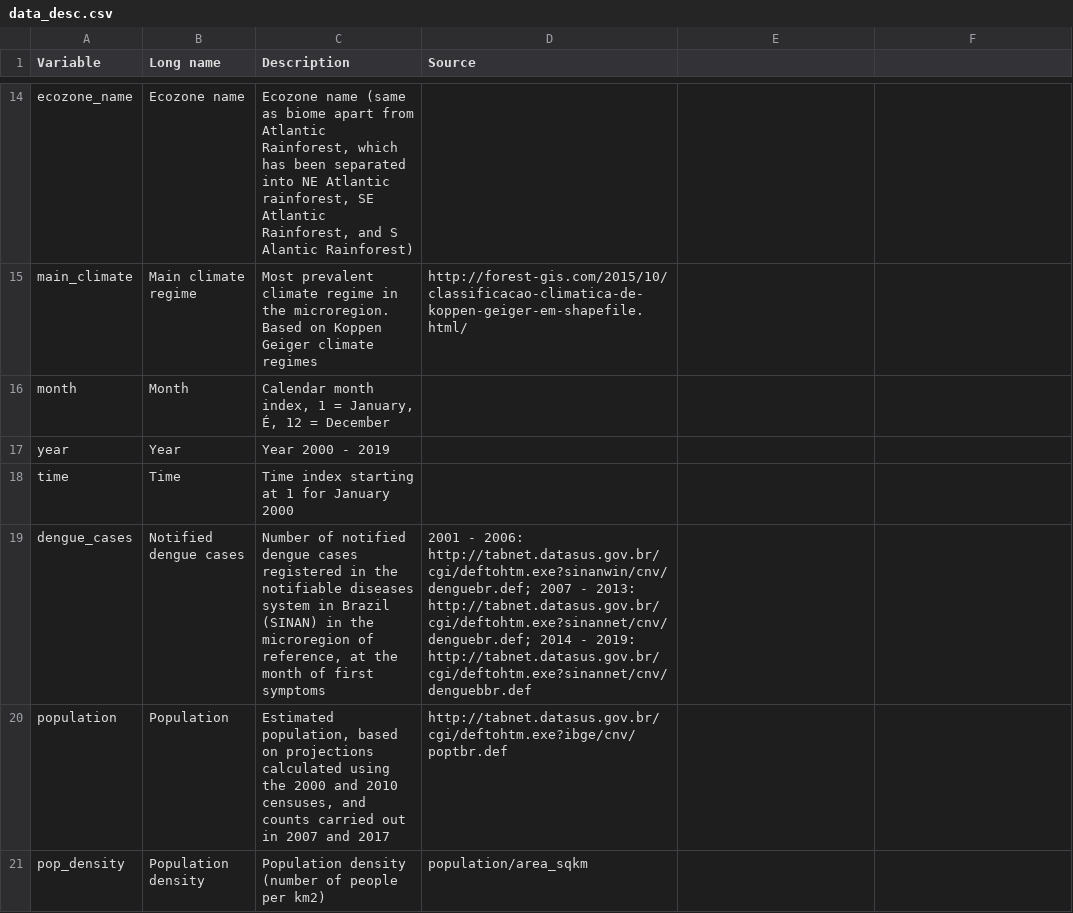
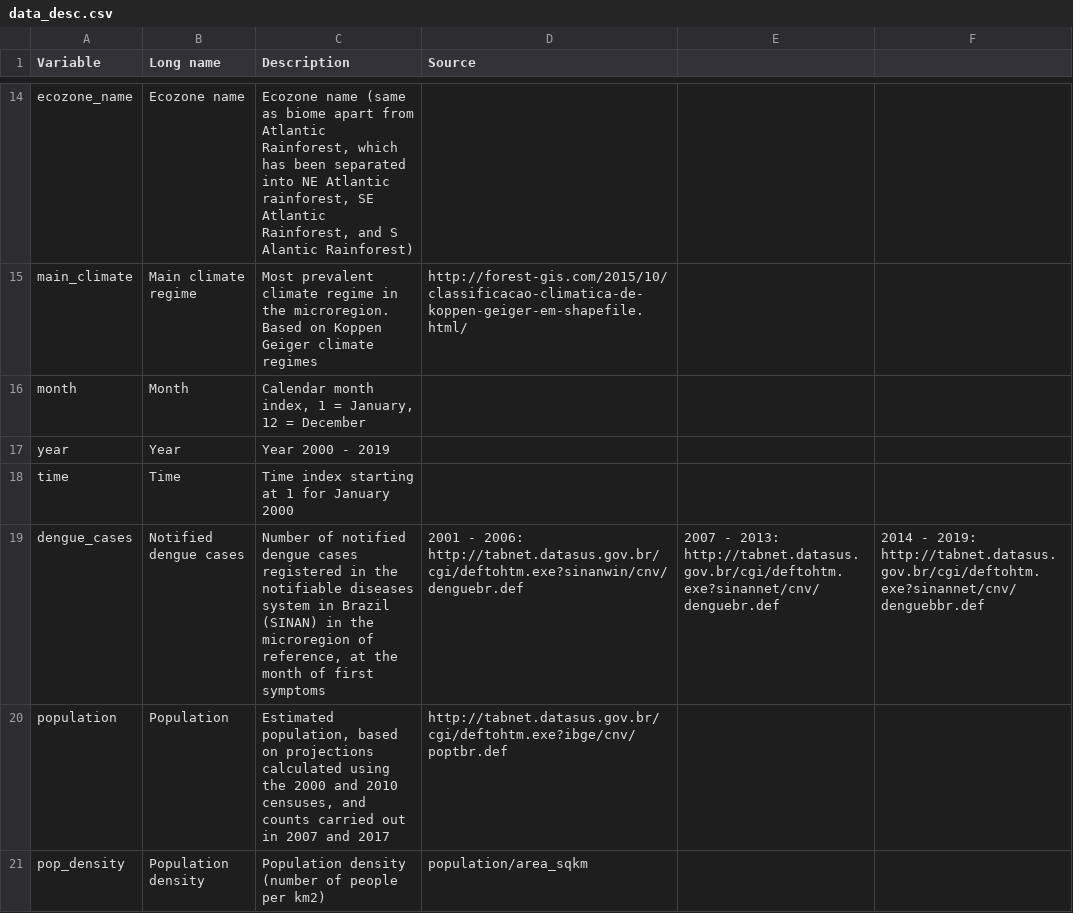
Before and after one commit to helenocampos/curso_aplicacao_cientifica, a CSV file: data_desc.csv, drawn as a sheet; only a part is shown, gaps mark what is left out; the diff covers the shown part only; the diff names each change by its address in the sheet, - before the commit and + after, or states it on an @@ line.

Commit message:
Fixes csv file encoding

```diff
--- a/data_desc.csv
+++ b/data_desc.csv
-C16 (Description): …= January, É, 12 =…
+C16 (Description): …= January, 12 =…
-D19 (Source): …- 2006: http://tabnet.datasus.gov.br/cgi/deftohtm.exe?sinanwin/cnv/denguebr.def; 2007 - 2013: http://tabnet.datasus.gov.br/cgi/deftohtm.exe?sinannet/cnv/denguebr.def; 2014 - 2019: http://tabnet.datasus.gov.br/cgi/deftohtm.exe?sinannet/cnv/denguebbr.def
+D19 (Source): …- 2006: http://tabnet.datasus.gov.br/cgi/deftohtm.exe?sinanwin/cnv/denguebr.def
-E19: (empty)
+E19: 2007 - 2013: http://tabnet.datasus.gov.br/cgi/deftohtm.exe?sinannet/cnv/denguebr.def
-F19: (empty)
+F19: 2014 - 2019: http://tabnet.datasus.gov.br/cgi/deftohtm.exe?sinannet/cnv/denguebbr.def
```
Also changed, not shown: 6 edited cells elsewhere in this file.
